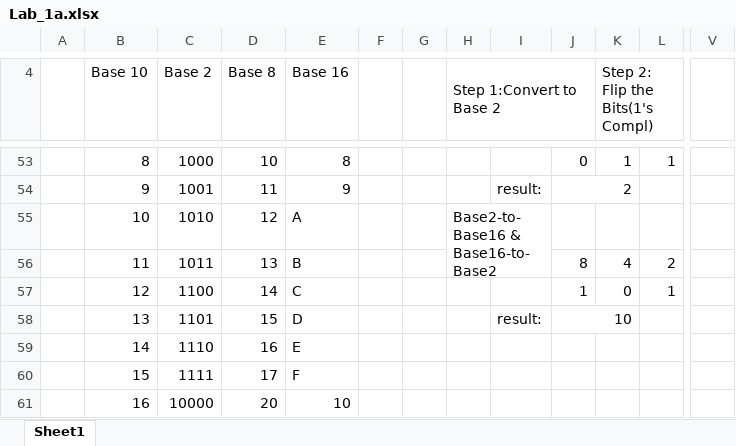
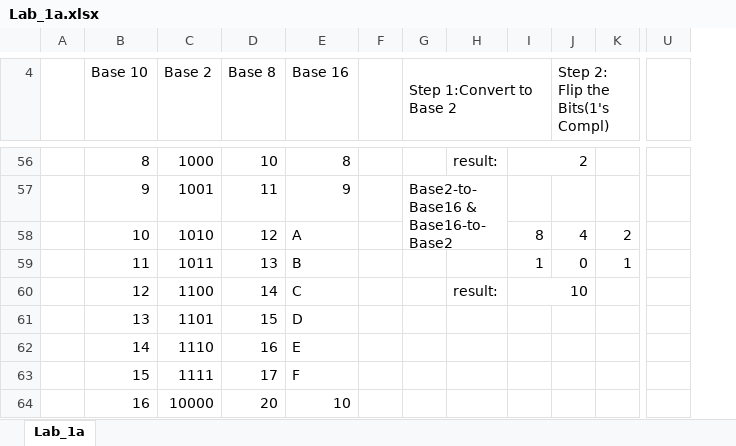
Before and after one commit to GoodfellaGabe/VasquezGabriel_CIS_17A, an Excel workbook: Lab/Lab_Conversions/Lab_1a.xlsx, sheet Lab_1a, drawn as a sheet; only a part is shown, gaps mark what is left out; values as stored, in another font and other column widths than the file's, no cell formats; removed rows and columns are numbered as before the commit, all else as after; rows hold the shown columns only; the diff covers the shown part only; the diff names each change by its address in the sheet, - before the commit and + after, or states it on an @@ line.

```diff
--- a/Lab/Lab_Conversions/Lab_1a.xlsx (sheet Lab_1a)
+++ b/Lab/Lab_Conversions/Lab_1a.xlsx (sheet Lab_1a)
-sheet tab: Sheet1
+sheet tab: Lab_1a
-column G, empty
-column V, empty
+column U, empty
-H56: (empty)
+H56: result:
-I56: 0
+I56: 2
+I56:J56 merged
-J56 (Step 2: Flip the Bits(1's Compl)): 1
+J56 (Step 2: Flip the Bits(1's Compl)): (empty)
-K56: 1
+K56: (empty)
-G57 (Step 1:Convert to Base 2): (empty)
+G57 (Step 1:Convert to Base 2): Base2-to-Base16 & Base16-to-Base2
+G57:H58 merged
-H57: result:
+H57: (empty)
-I57: 2
+I57: (empty)
-J54:K54 merged
-row 55:  | 10 | 1010 | 12 | A |  |  | Base2-to-Base16 & Base16-to-Base2
-B58 (Base 10): 11
+B58 (Base 10): 10
-C58 (Base 2): 1011
+C58 (Base 2): 1010
-D58 (Base 8): 13
+D58 (Base 8): 12
-E58 (Base 16): B
+E58 (Base 16): A
-B59 (Base 10): 12
+B59 (Base 10): 11
-C59 (Base 2): 1100
+C59 (Base 2): 1011
-D59 (Base 8): 14
+D59 (Base 8): 13
-E59 (Base 16): C
+E59 (Base 16): B
+row 60:  | 12 | 1100 | 14 | C |  |  | result: | 10
-H61: result:
+H61: (empty)
-I61: 10
+I61: (empty)
-J58:K58 merged
```
Also changed, not shown: 7 added rows, 4 removed rows, 32 edited cells and merged cells elsewhere in this sheet, cell formats, formulas that keep their value, Lab/Lab_Conversions/CIS-17A_Conversions_Gabriel_Vasquez_/CIS-17A_Conversions_Gabriel_Vasquez_.xlsx, 6 other files.
